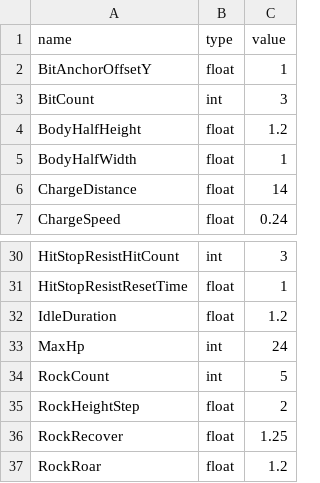
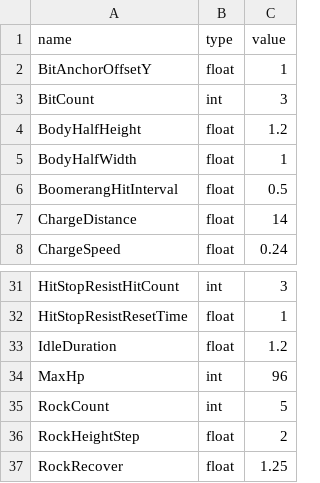
Before and after one commit to k025g1019-sys/CG3, a CSV file: Game/resources/GlobalVariables/Boss.csv, drawn as a sheet; only a part is shown, gaps mark what is left out; the shorter side is filled out with more unchanged rows.

```diff
--- a/Game/resources/GlobalVariables/Boss.csv
+++ b/Game/resources/GlobalVariables/Boss.csv
@@ -5,2 +5,3 @@ BodyHalfHeight,float,1.2
 BodyHalfWidth,float,1
+BoomerangHitInterval,float,0.5
 ChargeDistance,float,14
@@ -32,3 +33,3 @@ HitStopResistResetTime,float,1
 IdleDuration,float,1.2
-MaxHp,int,24
+MaxHp,int,96
 RockCount,int,5
```
Also changed, not shown: Game/resources/GlobalVariables/Boomerang.csv, Game/resources/GlobalVariables/Player.csv, 8 other files.
